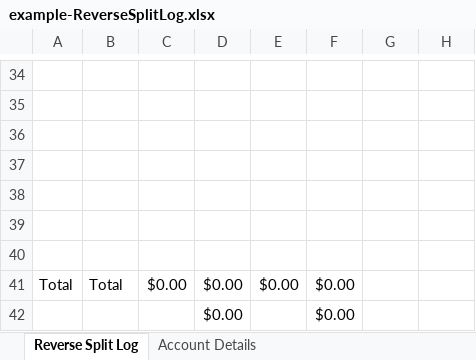
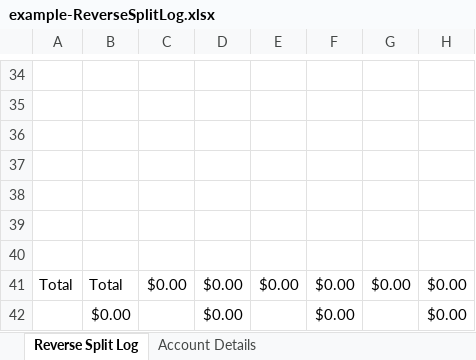
Before and after one commit to braydio/RSAssistant, an Excel workbook: excel/example-ReverseSplitLog.xlsx, sheet Reverse Split Log, drawn as a sheet; only a part is shown, gaps mark what is left out; values as stored, in another font and other column widths than the file's, no cell formats; conditional formats not drawn; the diff names each change by its address in the sheet, - before the commit and + after, or states it on an @@ line.

```diff
--- a/excel/example-ReverseSplitLog.xlsx (sheet Reverse Split Log)
+++ b/excel/example-ReverseSplitLog.xlsx (sheet Reverse Split Log)
-G41: (empty)
+G41: $0.00
-H41:H42: (empty)
+H41:H42: $0.00
-B42: (empty)
+B42: $0.00
```
Also changed, not shown: cell formats, 11 other files.
